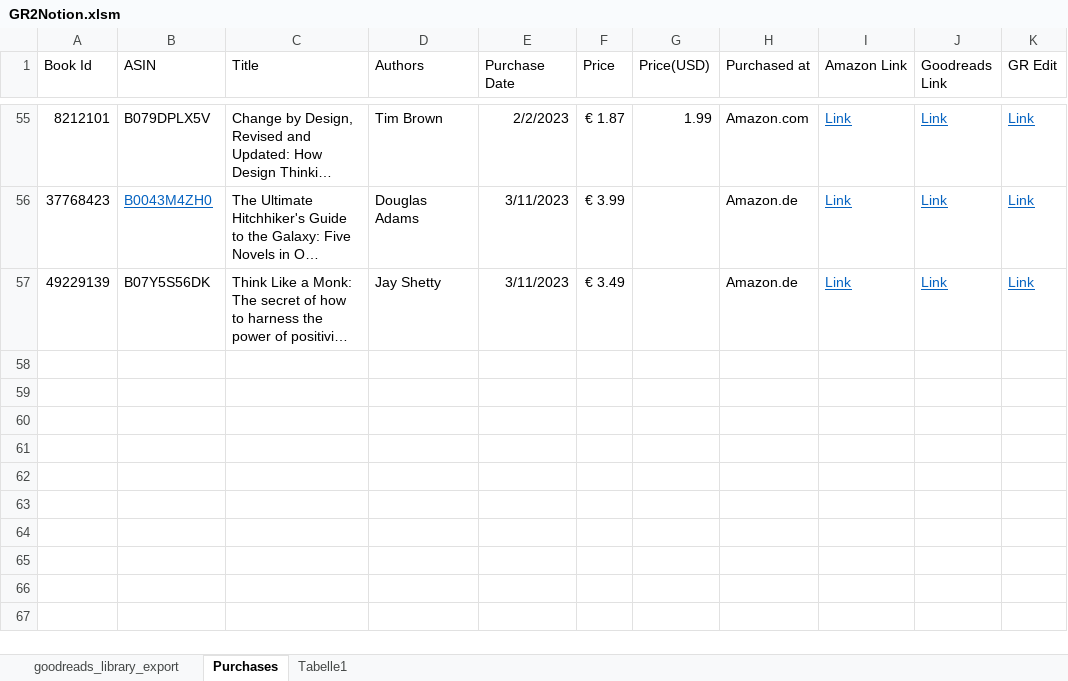
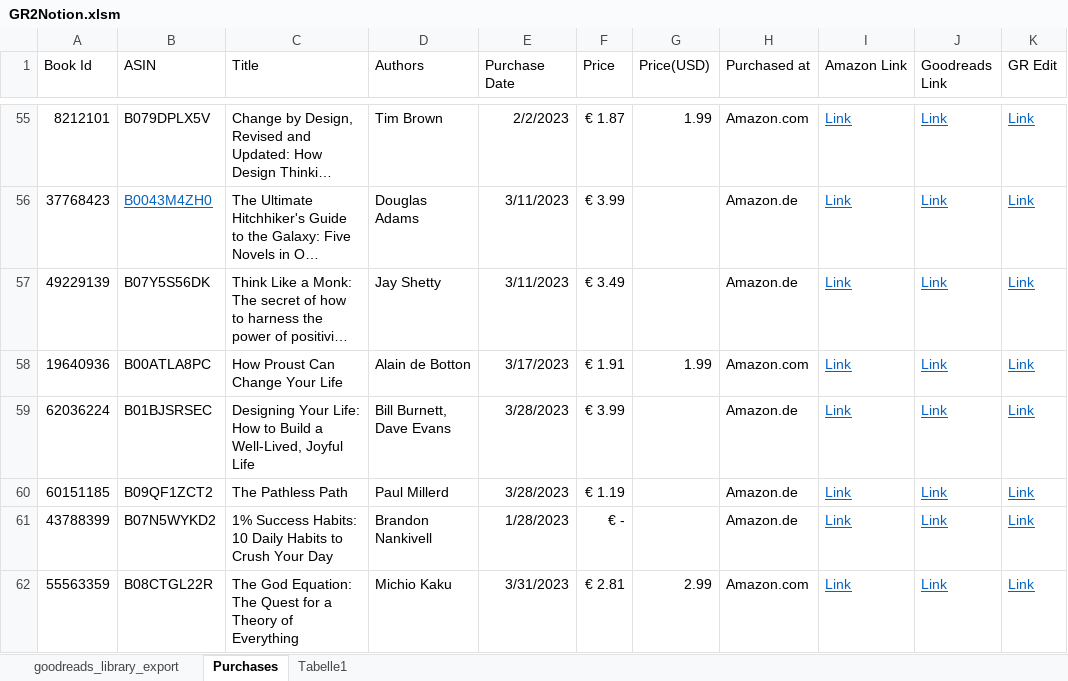
Before and after one commit to tdalon/Goodreads2Notion, an Excel workbook: GR2Notion.xlsm, sheet Purchases, drawn as a sheet; only a part is shown, gaps mark what is left out; long unchanged cells end in …; values as stored, in another font and other column widths than the file's, no borders; table styles not drawn; the diff names each change by its address in the sheet, - before the commit and + after, or states it on an @@ line.

Commit message:
Add files via upload

```diff
--- a/GR2Notion.xlsm (sheet Purchases)
+++ b/GR2Notion.xlsm (sheet Purchases)
+row 58: 19640936 | B00ATLA8PC | How Proust Can Change Your Life | Alain de Botton | 3/17/2023 | € 1.91 | 1.99 | Amazon.com | Link | Link | Link
+row 59: 62036224 | B01BJSRSEC | Designing Your Life: How to Build a Well-Lived, Joyful Life | Bill Burnett, Dave Evans | 3/28/2023 | € 3.99 |  | Amazon.de | Link | Link | Link
+row 60: 60151185 | B09QF1ZCT2 | The Pathless Path | Paul Millerd | 3/28/2023 | € 1.19 |  | Amazon.de | Link | Link | Link
+row 61: 43788399 | B07N5WYKD2 | 1% Success Habits: 10 Daily Habits to Crush Your Day | Brandon Nankivell | 1/28/2023 | € - |  | Amazon.de | Link | Link | Link
+row 62: 55563359 | B08CTGL22R | The God Equation: The Quest for a Theory of Everything | Michio Kaku | 3/31/2023 | € 2.81 | 2.99 | Amazon.com | Link | Link | Link
```
